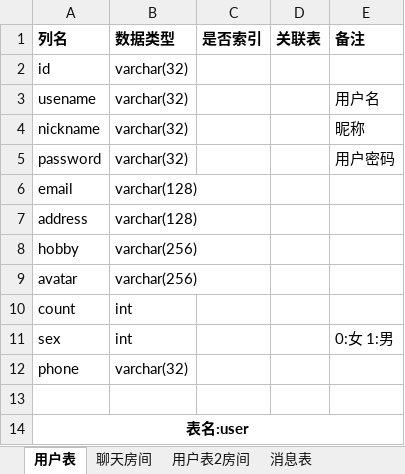
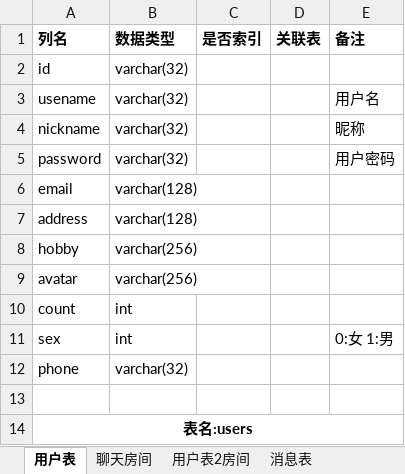
Before and after one commit to JuneJH/chat, an Excel workbook: 数据表设计.xlsx, sheet 用户表, drawn as a sheet; values as stored, in another font and other column widths than the file's, no borders; the diff names each change by its address in the sheet, - before the commit and + after, or states it on an @@ line.

```diff
--- a/数据表设计.xlsx (sheet 用户表)
+++ b/数据表设计.xlsx (sheet 用户表)
-A14 (列名): 表名:user
+A14 (列名): 表名:users
```
Also changed, not shown: 2 other files.
